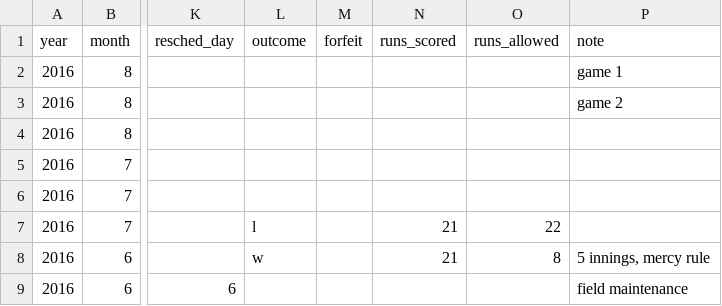
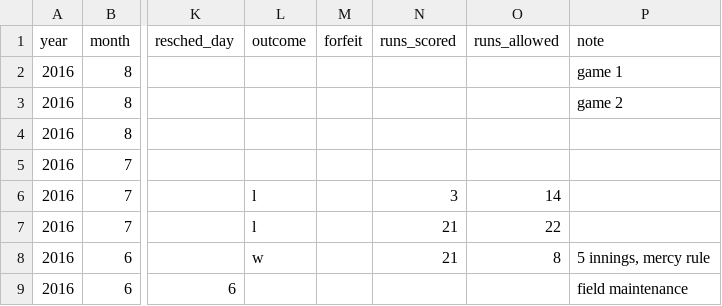
Before and after one commit to standarderrors/standarderrors.github.io, a TSV file: data/games_input.tsv, drawn as a sheet; only a part is shown, gaps mark what is left out; the diff names each change by its address in the sheet, - before the commit and + after, or states it on an @@ line.

```diff
--- a/data/games_input.tsv
+++ b/data/games_input.tsv
-L6 (outcome): (empty)
+L6 (outcome): l
-N6 (runs_scored): (empty)
+N6 (runs_scored): 3
-O6 (runs_allowed): (empty)
+O6 (runs_allowed): 14
```
Also changed, not shown: data/games.tsv.
